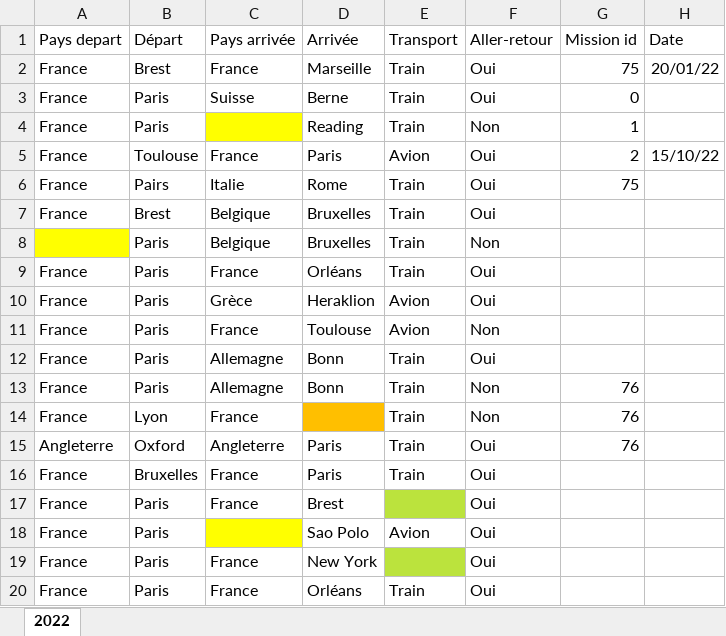
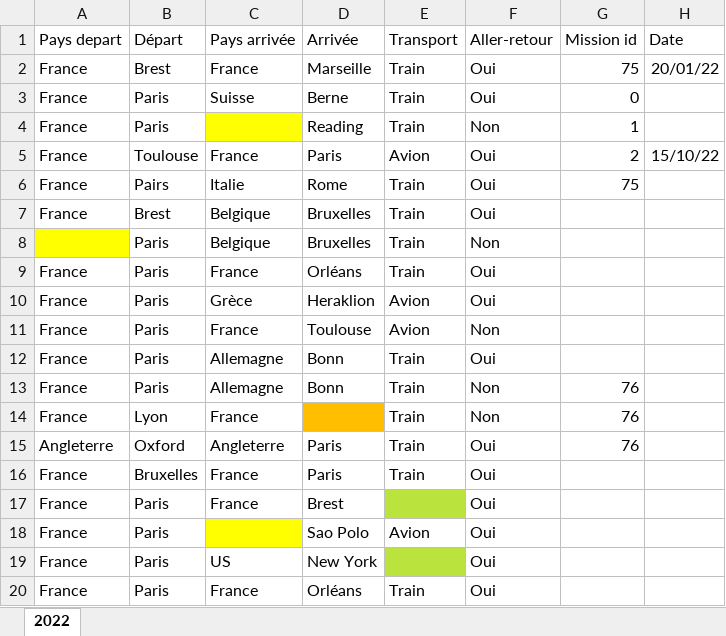
Before and after one commit to JulieAndre27/Moulinette_missions, an Excel workbook: Data/Raw/Missions_ex_file.xlsx, sheet 2022, drawn as a sheet; values as stored, in another font and other column widths than the file's, no borders; charts and pictures not drawn; the diff names each change by its address in the sheet, - before the commit and + after, or states it on an @@ line.

Commit message:
fix example xlsx

```diff
--- a/Data/Raw/Missions_ex_file.xlsx (sheet 2022)
+++ b/Data/Raw/Missions_ex_file.xlsx (sheet 2022)
-C19 (Pays arrivée): France
+C19 (Pays arrivée): US
```
Also changed, not shown: 2 other files.
